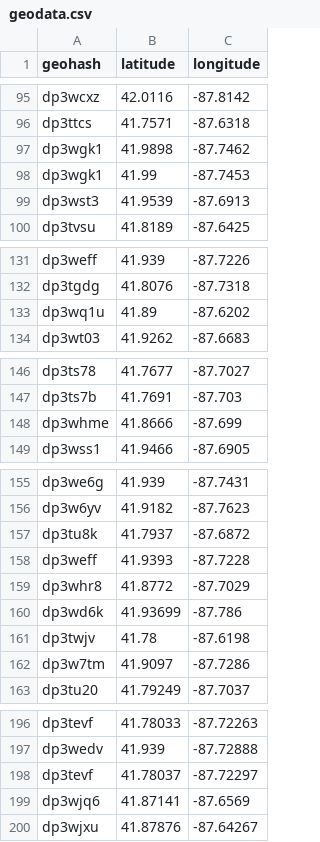
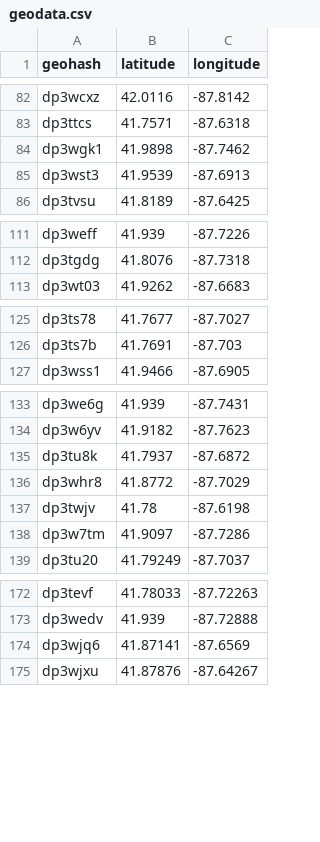
Before and after one commit to MMf-mmf/esp32c3-speed-camera-alerter, a CSV file: firmware/data/geodata.csv (was tools/geohash-prepper/geodata.csv), drawn as a sheet; only a part is shown, gaps mark what is left out; the diff covers the shown part only.

```diff
--- a/tools/geohash-prepper/geodata.csv
+++ b/firmware/data/geodata.csv
@@ -97,3 +84,2 @@ dp3ttcs,41.7571,-87.6318
 dp3wgk1,41.9898,-87.7462
-dp3wgk1,41.99,-87.7453
 dp3wst3,41.9539,-87.6913
@@ -132,3 +112,2 @@ dp3weff,41.939,-87.7226
 dp3tgdg,41.8076,-87.7318
-dp3wq1u,41.89,-87.6202
 dp3wt03,41.9262,-87.6683
@@ -147,3 +126,2 @@ dp3ts78,41.7677,-87.7027
 dp3ts7b,41.7691,-87.703
-dp3whme,41.8666,-87.699
 dp3wss1,41.9466,-87.6905
@@ -157,5 +135,3 @@ dp3w6yv,41.9182,-87.7623
 dp3tu8k,41.7937,-87.6872
-dp3weff,41.9393,-87.7228
 dp3whr8,41.8772,-87.7029
-dp3wd6k,41.93699,-87.786
 dp3twjv,41.78,-87.6198
@@ -197,3 +173,2 @@ dp3tevf,41.78033,-87.72263
 dp3wedv,41.939,-87.72888
-dp3tevf,41.78037,-87.72297
 dp3wjq6,41.87141,-87.6569
```
Also changed, not shown: 19 removed rows elsewhere in this file, 12 other files.
